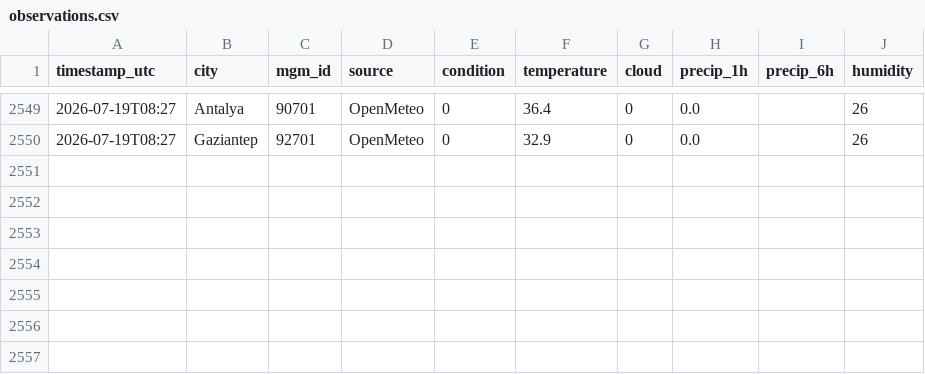
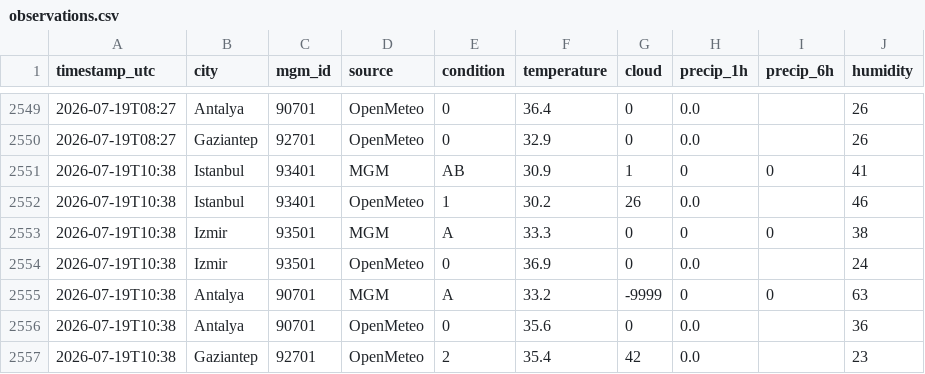
Before and after one commit to skartas72/wtw-accuracy, a CSV file: data/observations.csv, drawn as a sheet; only a part is shown, gaps mark what is left out; the diff names each change by its address in the sheet, - before the commit and + after, or states it on an @@ line.

```diff
--- a/data/observations.csv
+++ b/data/observations.csv
+row 2551: 2026-07-19T10:38 | Istanbul | 93401 | MGM | AB | 30.9 | 1 | 0 | 0 | 41
+row 2552: 2026-07-19T10:38 | Istanbul | 93401 | OpenMeteo | 1 | 30.2 | 26 | 0.0 |  | 46
+row 2553: 2026-07-19T10:38 | Izmir | 93501 | MGM | A | 33.3 | 0 | 0 | 0 | 38
+row 2554: 2026-07-19T10:38 | Izmir | 93501 | OpenMeteo | 0 | 36.9 | 0 | 0.0 |  | 24
+row 2555: 2026-07-19T10:38 | Antalya | 90701 | MGM | A | 33.2 | -9999 | 0 | 0 | 63
+row 2556: 2026-07-19T10:38 | Antalya | 90701 | OpenMeteo | 0 | 35.6 | 0 | 0.0 |  | 36
+row 2557: 2026-07-19T10:38 | Gaziantep | 92701 | OpenMeteo | 2 | 35.4 | 42 | 0.0 |  | 23
```
Also changed, not shown: 1 other file.
